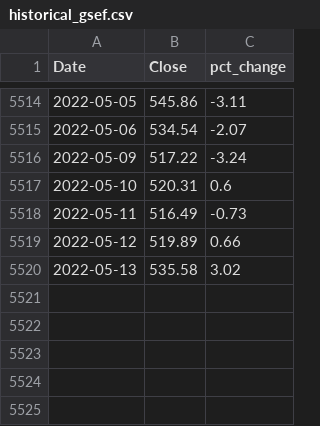
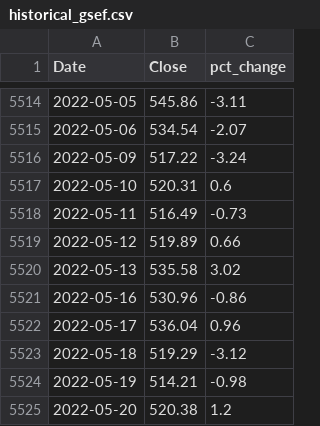
Before and after one commit to eshraongithub/global_sustainable_equity_fund_etl_and_time_series_forecasting, a CSV file: gsef_output/historical_gsef.csv, drawn as a sheet; only a part is shown, gaps mark what is left out; the diff names each change by its address in the sheet, - before the commit and + after, or states it on an @@ line.

```diff
--- a/gsef_output/historical_gsef.csv
+++ b/gsef_output/historical_gsef.csv
+row 5521: 2022-05-16 | 530.96 | -0.86
+row 5522: 2022-05-17 | 536.04 | 0.96
+row 5523: 2022-05-18 | 519.29 | -3.12
+row 5524: 2022-05-19 | 514.21 | -0.98
+row 5525: 2022-05-20 | 520.38 | 1.2
```
Also changed, not shown: 5 other files.
